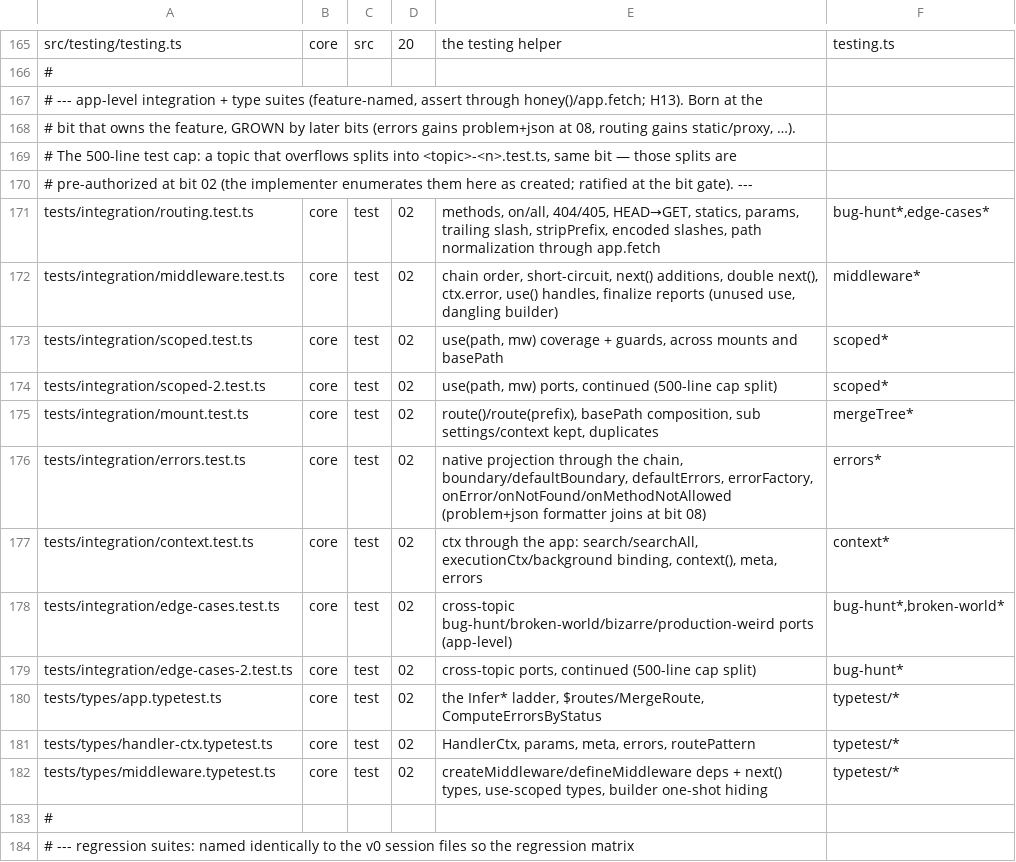
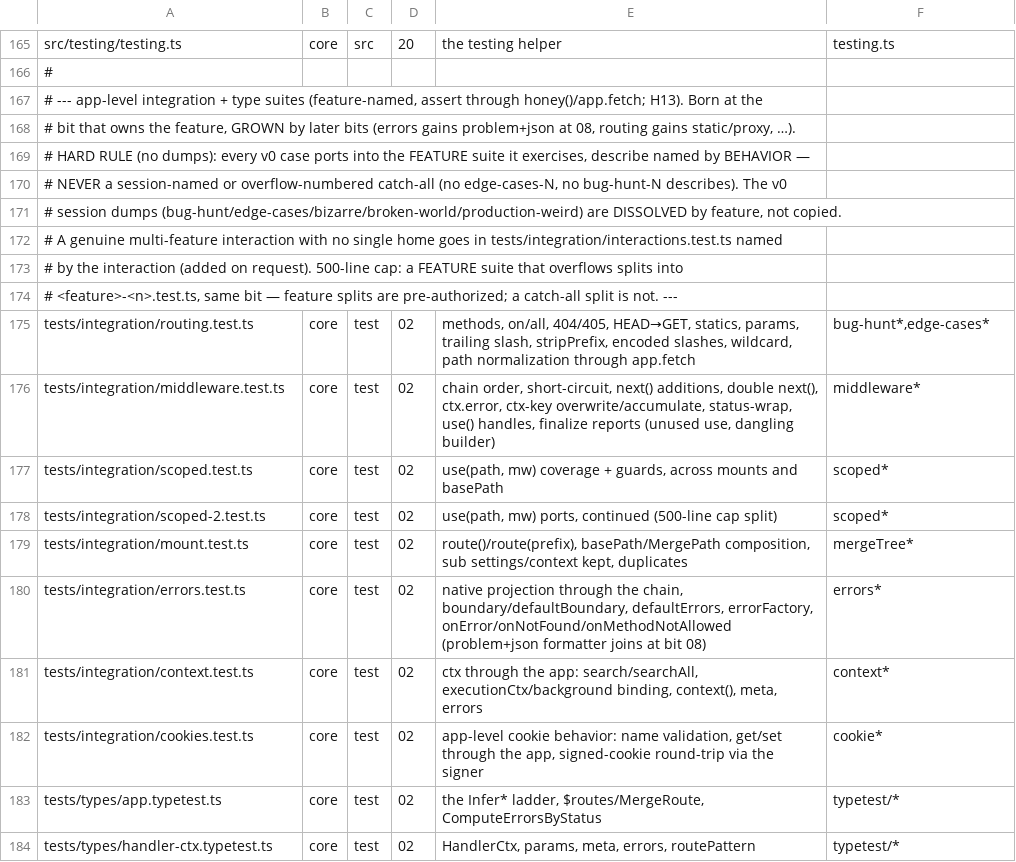
Before and after one commit to lovrozagar/honey, a TSV file: blueprint/files.tsv, drawn as a sheet; only a part is shown, gaps mark what is left out; the shorter side is filled out with more unchanged rows.

Commit message:
docs(blueprint): pin rewrite-not-port principle (H22); kill edge-cases dump; fix v0 type gaps
H22: v0 is the spec ONLY for behavior (the oracle). v1 tests are authored
best-possible/feature-organized/100%, never copied; the inventory is a
behavioral checklist (cover-with-a-clean-test or retire, never verbatim port);
v0 type shapes are reference, v0 type bugs are fixed not preserved. Remove the
edge-cases-N catch-all rows (session-dump anti-pattern) + pin the no-dump rule;
add cookies integration suite row. H13 port wording clarified to cover-or-retire.
H18.14 scope-'/' type fix, H18.15 chain-level .meta(internal) exclusion fix.

```diff
--- a/blueprint/files.tsv
+++ b/blueprint/files.tsv
@@ -168,13 +168,16 @@ src/testing/testing.ts	core	src	20	the testing helper	testing.ts
 #     bit that owns the feature, GROWN by later bits (errors gains problem+json at 08, routing gains static/proxy, …).
-#     The 500-line test cap: a topic that overflows splits into <topic>-<n>.test.ts, same bit — those splits are
-#     pre-authorized at bit 02 (the implementer enumerates them here as created; ratified at the bit gate). ---
-tests/integration/routing.test.ts	core	test	02	methods, on/all, 404/405, HEAD→GET, statics, params, trailing slash, stripPrefix, encoded slashes, path normalization through app.fetch	bug-hunt*,edge-cases*
-tests/integration/middleware.test.ts	core	test	02	chain order, short-circuit, next() additions, double next(), ctx.error, use() handles, finalize reports (unused use, dangling builder)	middleware*
+#     HARD RULE (no dumps): every v0 case ports into the FEATURE suite it exercises, describe named by BEHAVIOR —
+#     NEVER a session-named or overflow-numbered catch-all (no edge-cases-N, no bug-hunt-N describes). The v0
+#     session dumps (bug-hunt/edge-cases/bizarre/broken-world/production-weird) are DISSOLVED by feature, not copied.
+#     A genuine multi-feature interaction with no single home goes in tests/integration/interactions.test.ts named
+#     by the interaction (added on request). 500-line cap: a FEATURE suite that overflows splits into
+#     <feature>-<n>.test.ts, same bit — feature splits are pre-authorized; a catch-all split is not. ---
+tests/integration/routing.test.ts	core	test	02	methods, on/all, 404/405, HEAD→GET, statics, params, trailing slash, stripPrefix, encoded slashes, wildcard, path normalization through app.fetch	bug-hunt*,edge-cases*
+tests/integration/middleware.test.ts	core	test	02	chain order, short-circuit, next() additions, double next(), ctx.error, ctx-key overwrite/accumulate, status-wrap, use() handles, finalize reports (unused use, dangling builder)	middleware*
 tests/integration/scoped.test.ts	core	test	02	use(path, mw) coverage + guards, across mounts and basePath	scoped*
 tests/integration/scoped-2.test.ts	core	test	02	use(path, mw) ports, continued (500-line cap split)	scoped*
-tests/integration/mount.test.ts	core	test	02	route()/route(prefix), basePath composition, sub settings/context kept, duplicates	mergeTree*
+tests/integration/mount.test.ts	core	test	02	route()/route(prefix), basePath/MergePath composition, sub settings/context kept, duplicates	mergeTree*
 tests/integration/errors.test.ts	core	test	02	native projection through the chain, boundary/defaultBoundary, defaultErrors, errorFactory, onError/onNotFound/onMethodNotAllowed (problem+json formatter joins at bit 08)	errors*
 tests/integration/context.test.ts	core	test	02	ctx through the app: search/searchAll, executionCtx/background binding, context(), meta, errors	context*
-tests/integration/edge-cases.test.ts	core	test	02	cross-topic bug-hunt/broken-world/bizarre/production-weird ports (app-level)	bug-hunt*,broken-world*
-tests/integration/edge-cases-2.test.ts	core	test	02	cross-topic ports, continued (500-line cap split)	bug-hunt*
+tests/integration/cookies.test.ts	core	test	02	app-level cookie behavior: name validation, get/set through the app, signed-cookie round-trip via the signer	cookie*
 tests/types/app.typetest.ts	core	test	02	the Infer* ladder, $routes/MergeRoute, ComputeErrorsByStatus	typetest/*
```
Also changed, not shown: 1 other file.
